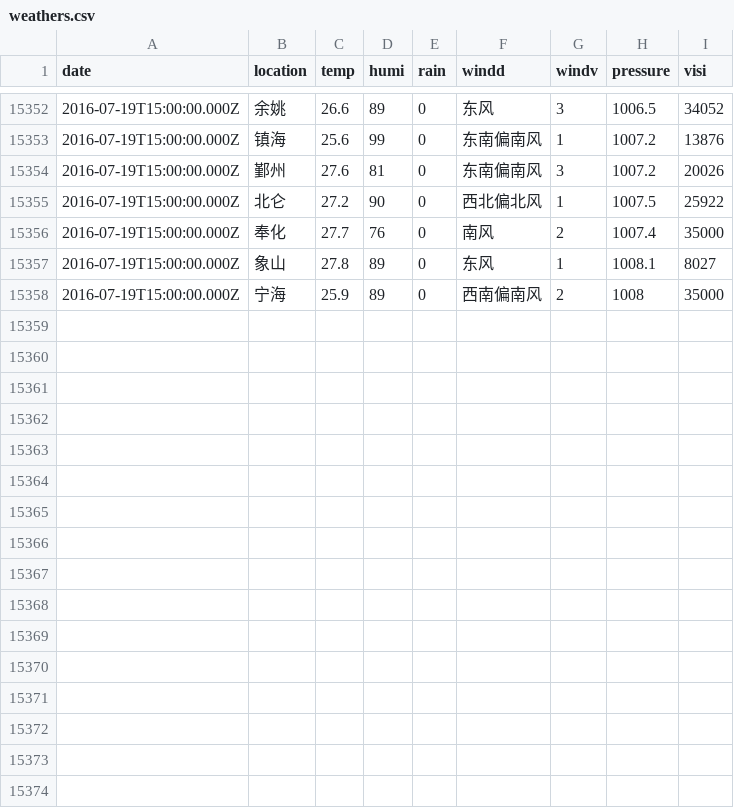
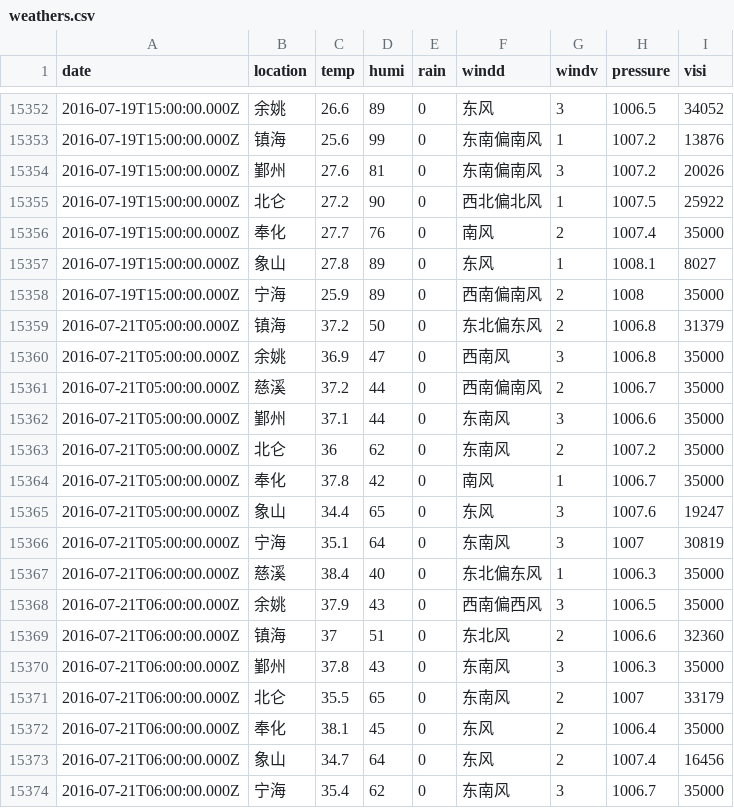
Before and after one commit to zccz14/spider-data, a CSV file: weathers.csv, drawn as a sheet; only a part is shown, gaps mark what is left out.

```diff
--- a/weathers.csv
+++ b/weathers.csv
@@ -15358 +15358,17 @@ date,location,temp,humi,rain,windd,windv,pressure,visi
 2016-07-19T15:00:00.000Z,宁海,25.9,89,0,西南偏南风,2,1008,35000
+2016-07-21T05:00:00.000Z,镇海,37.2,50,0,东北偏东风,2,1006.8,31379
+2016-07-21T05:00:00.000Z,余姚,36.9,47,0,西南风,3,1006.8,35000
+2016-07-21T05:00:00.000Z,慈溪,37.2,44,0,西南偏南风,2,1006.7,35000
+2016-07-21T05:00:00.000Z,鄞州,37.1,44,0,东南风,3,1006.6,35000
+2016-07-21T05:00:00.000Z,北仑,36,62,0,东南风,2,1007.2,35000
+2016-07-21T05:00:00.000Z,奉化,37.8,42,0,南风,1,1006.7,35000
+2016-07-21T05:00:00.000Z,象山,34.4,65,0,东风,3,1007.6,19247
+2016-07-21T05:00:00.000Z,宁海,35.1,64,0,东南风,3,1007,30819
+2016-07-21T06:00:00.000Z,慈溪,38.4,40,0,东北偏东风,1,1006.3,35000
+2016-07-21T06:00:00.000Z,余姚,37.9,43,0,西南偏西风,3,1006.5,35000
+2016-07-21T06:00:00.000Z,镇海,37,51,0,东北风,2,1006.6,32360
+2016-07-21T06:00:00.000Z,鄞州,37.8,43,0,东南风,3,1006.3,35000
+2016-07-21T06:00:00.000Z,北仑,35.5,65,0,东南风,2,1007,33179
+2016-07-21T06:00:00.000Z,奉化,38.1,45,0,东风,2,1006.4,35000
+2016-07-21T06:00:00.000Z,象山,34.7,64,0,东风,2,1007.4,16456
+2016-07-21T06:00:00.000Z,宁海,35.4,62,0,东南风,3,1006.7,35000
```
Also changed, not shown: airs.csv, 1 other file.
